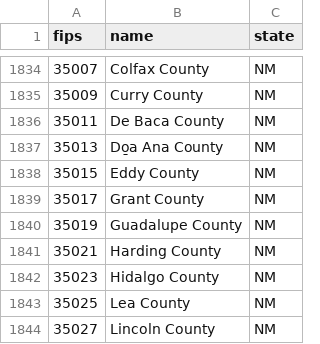
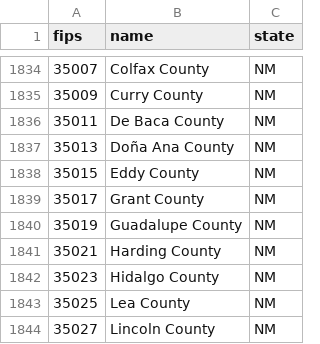
Before and after one commit to kjhealy/fips-codes, a CSV file: state_and_county_fips_master.csv, drawn as a sheet; only a part is shown, gaps mark what is left out.

Commit message:
Fully fix county name

```diff
--- a/state_and_county_fips_master.csv
+++ b/state_and_county_fips_master.csv
@@ -1836,3 +1836,3 @@ fips,name,state
 35011,De Baca County,NM
-35013,Do̱a Ana County,NM
+35013,Doña Ana County,NM
 35015,Eddy County,NM
```
